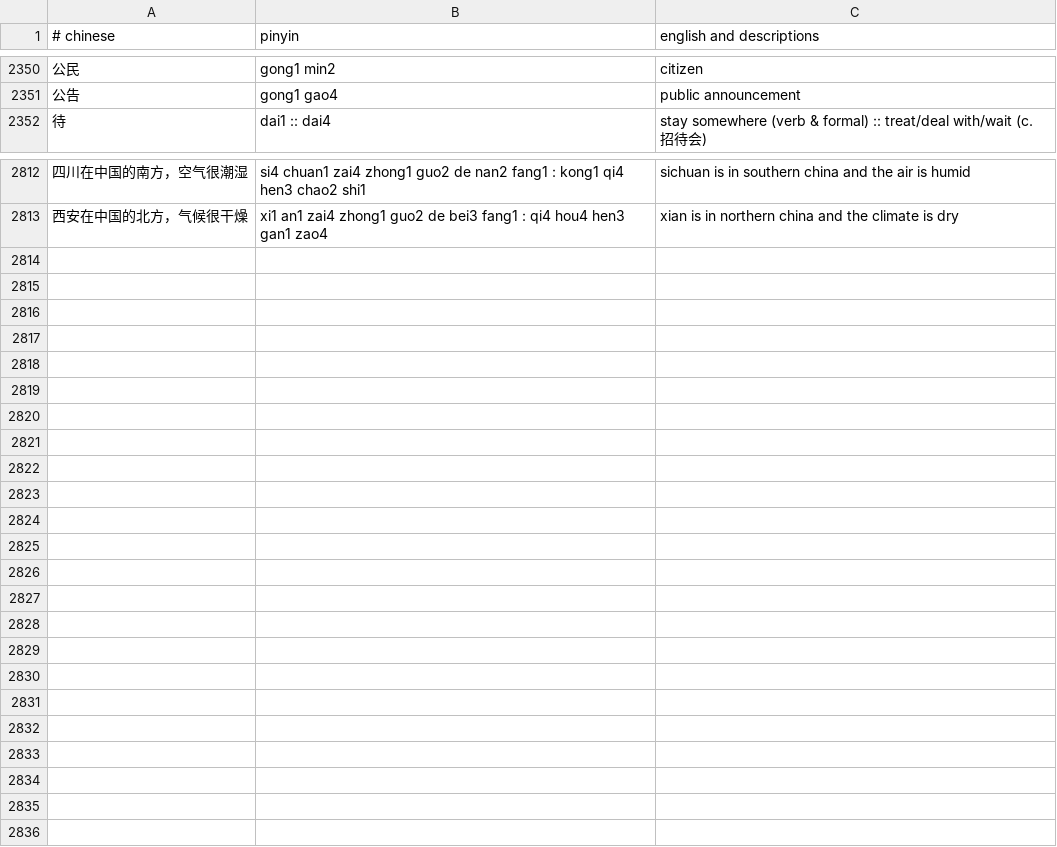
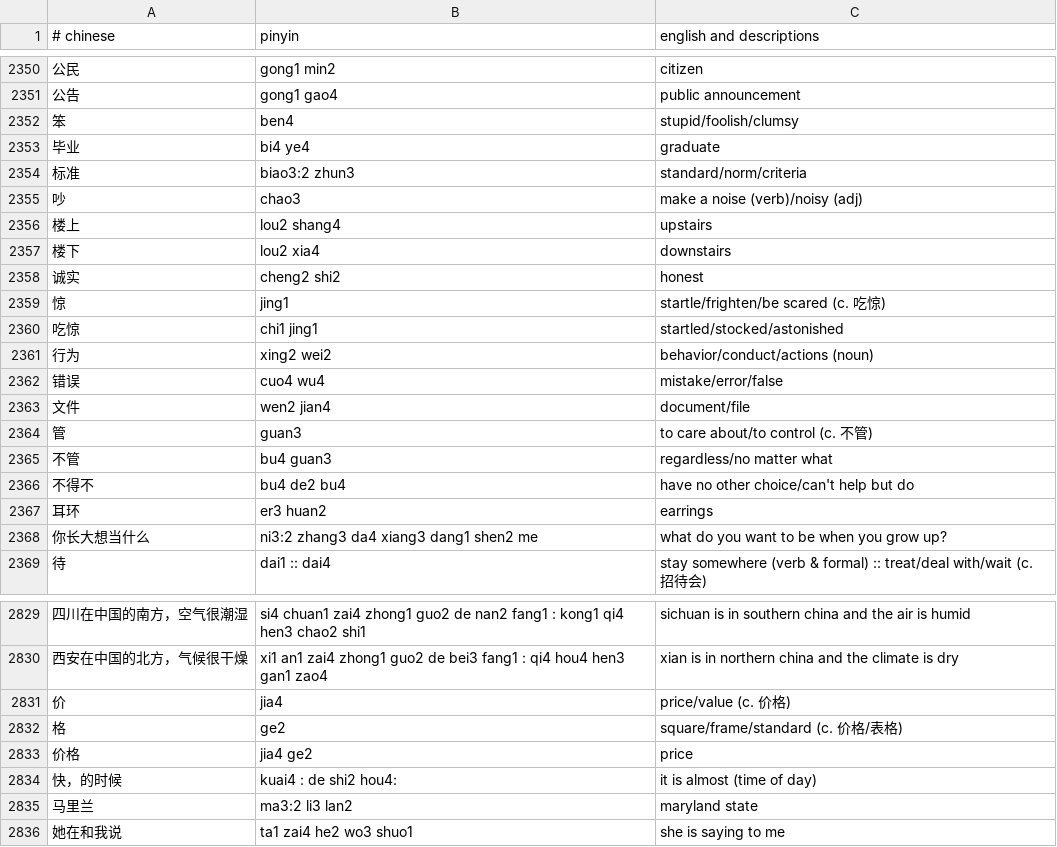
Before and after one commit to nickrusso42518/zhong, a CSV file: inputs/default.csv, drawn as a sheet; only a part is shown, gaps mark what is left out; the diff covers the shown part only.

Commit message:
words [ci skip]

```diff
--- a/inputs/default.csv
+++ b/inputs/default.csv
@@ -2351,2 +2351,19 @@
 公告,gong1 gao4,public announcement
+笨,ben4,stupid/foolish/clumsy
+毕业,bi4 ye4,graduate
+标准,biao3:2 zhun3,standard/norm/criteria
+吵,chao3,make a noise (verb)/noisy (adj)
+楼上,lou2 shang4,upstairs
+楼下,lou2 xia4,downstairs
+诚实,cheng2 shi2,honest
+惊,jing1,startle/frighten/be scared (c. 吃惊)
+吃惊,chi1 jing1,startled/stocked/astonished
+行为,xing2 wei2,behavior/conduct/actions (noun)
+错误,cuo4 wu4,mistake/error/false
+文件,wen2 jian4,document/file
+管,guan3,to care about/to control (c. 不管)
+不管,bu4 guan3,regardless/no matter what
+不得不,bu4 de2 bu4,have no other choice/can't help but do
+耳环,er3 huan2,earrings
+你长大想当什么,ni3:2 zhang3 da4 xiang3 dang1 shen2 me,what do you want to be when you grow up?
 待,dai1 :: dai4,stay somewhere (verb & formal) :: treat/deal with/wait (c. 招待会)
@@ -2813 +2830,7 @@
 西安在中国的北方，气候很干燥,xi1 an1 zai4 zhong1 guo2 de bei3 fang1 : qi4 hou4 hen3 gan1 zao4,xian is in northern china and the climate is dry
+价,jia4,price/value (c. 价格)
+格,ge2,square/frame/standard (c. 价格/表格)
+价格,jia4 ge2,price
+快，的时候,kuai4 : de shi2 hou4:,it is almost (time of day)
+马里兰,ma3:2 li3 lan2,maryland state
+她在和我说,ta1 zai4 he2 wo3 shuo1,she is saying to me
```
Also changed, not shown: 7 edited cells elsewhere in this file.
